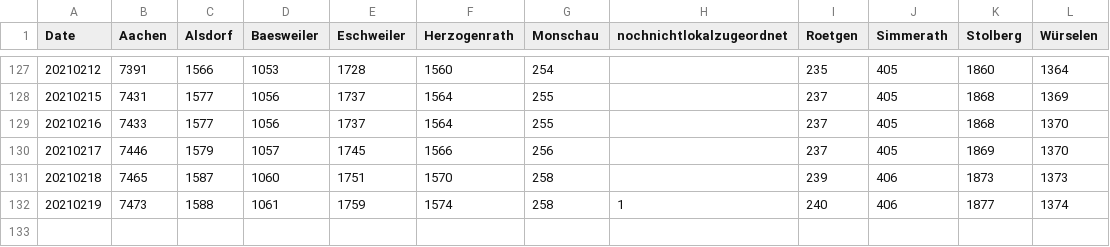
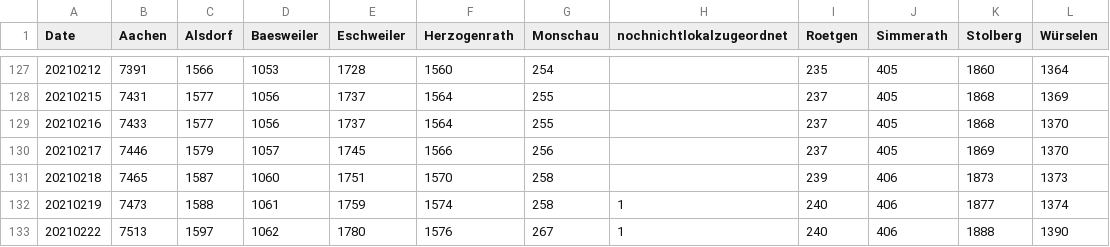
Before and after one commit to Baconwolf/AachenCoronaData, a CSV file: totalcases.csv, drawn as a sheet; only a part is shown, gaps mark what is left out; the diff names each change by its address in the sheet, - before the commit and + after, or states it on an @@ line.

Commit message:
updated data 2021-02-22

```diff
--- a/totalcases.csv
+++ b/totalcases.csv
+row 133: 20210222 | 7513 | 1597 | 1062 | 1780 | 1576 | 267 | 1 | 240 | 406 | 1888 | 1390
```
Also changed, not shown: activecases.csv, 3 other files.
